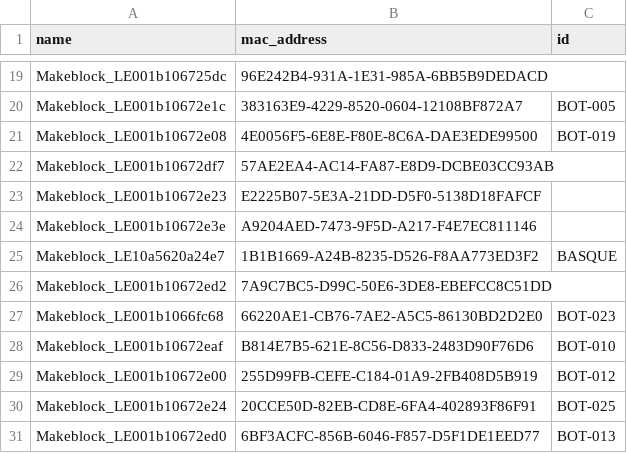
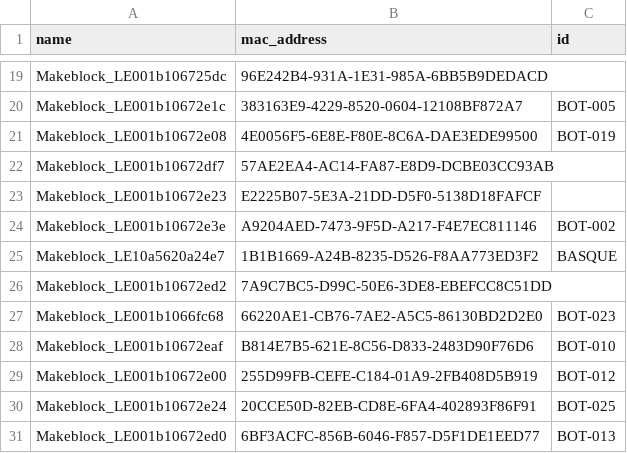
Before and after one commit to nbourre/auriga_bluetooth_python_comm, a CSV file: makeblock_robots.csv, drawn as a sheet; only a part is shown, gaps mark what is left out.

Commit message:
added_robot

```diff
--- a/makeblock_robots.csv
+++ b/makeblock_robots.csv
@@ -23,3 +23,3 @@ Makeblock_LE001b10672df7,57AE2EA4-AC14-FA87-E8D9-DCBE03CC93AB,
 Makeblock_LE001b10672e23,E2225B07-5E3A-21DD-D5F0-5138D18FAFCF,
-Makeblock_LE001b10672e3e,A9204AED-7473-9F5D-A217-F4E7EC811146,
+Makeblock_LE001b10672e3e,A9204AED-7473-9F5D-A217-F4E7EC811146,BOT-002
 Makeblock_LE10a5620a24e7,1B1B1669-A24B-8235-D526-F8AA773ED3F2,BASQUE
```
